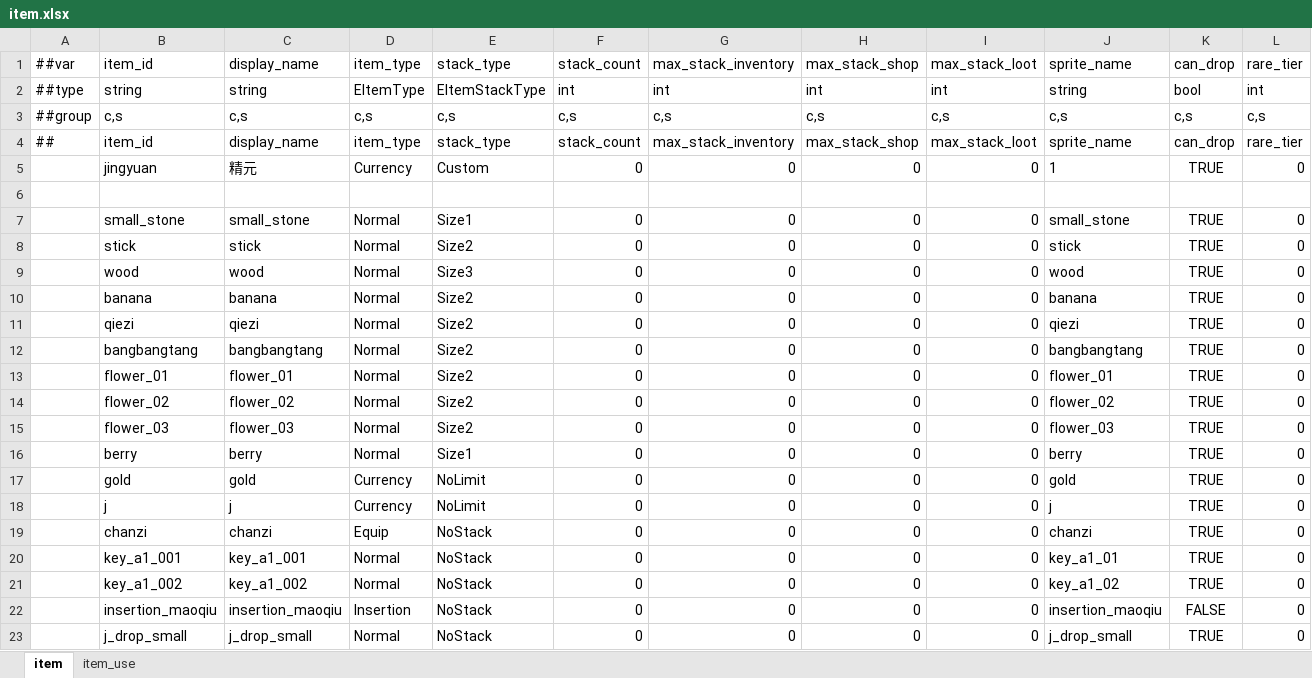
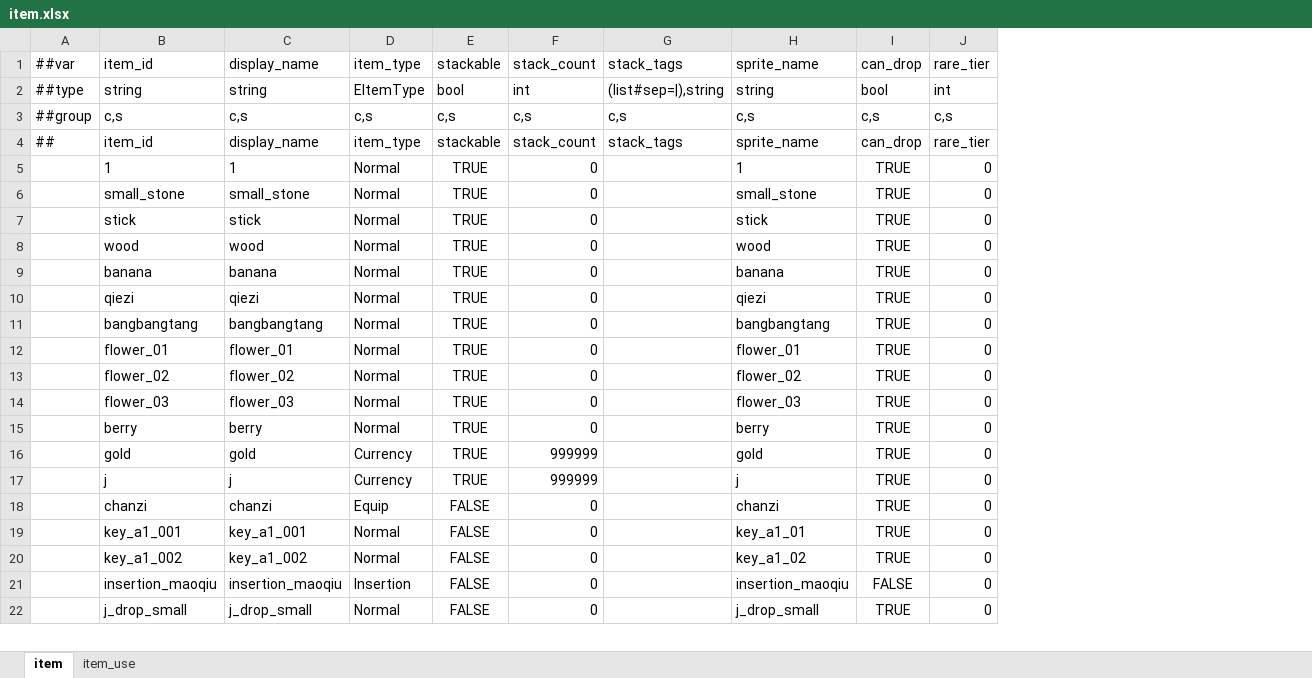
Before and after one commit to nmbswls/FkSucProj, an Excel workbook: Config/Datas/item.xlsx, sheet item, drawn as a sheet; only a part is shown; values as stored, in another font and other column widths than the file's, no borders; removed rows and columns are numbered as before the commit, all else as after; rows hold the shown columns only; the diff names each change by its address in the sheet, - before the commit and + after, or states it on an @@ line.

```diff
--- a/Config/Datas/item.xlsx (sheet item)
+++ b/Config/Datas/item.xlsx (sheet item)
-column E, rows 1-5: stack_type | EItemStackType | c,s | stack_type | Custom; rows 7-23: Size1 | Size2 | Size3 | Size2 | Size2 | Size2 | Size2 | Size2 | Size2 | Size1 | NoLimit | NoLimit | NoStack | NoStack | NoStack | NoStack | NoStack
+column E, rows 1-22: stackable | bool | c,s | stackable | TRUE | TRUE | TRUE | TRUE | TRUE | TRUE | TRUE | TRUE | TRUE | TRUE | TRUE | TRUE | TRUE | FALSE | FALSE | FALSE | FALSE | FALSE
-column G, rows 1-5: max_stack_inventory | int | c,s | max_stack_inventory | 0; rows 7-23: all 0
-column H, rows 1-5: max_stack_shop | int | c,s | max_stack_shop | 0; rows 7-23: all 0
-column I, rows 1-5: max_stack_loot | int | c,s | max_stack_loot | 0; rows 7-23: all 0
+column G, rows 1-4: stack_tags | (list#sep=|),string | c,s | stack_tags
-B5: jingyuan
+B5: 1
-C5: 精元
+C5: 1
-D5: Currency
+D5: Normal
-row 6: (empty)
-F16:F17: 0
+F16:F17: 999999
```
Also changed, not shown: Config/Datas/__tables__.xlsx, Config/Datas/player_status.xlsx, 32 other files.
